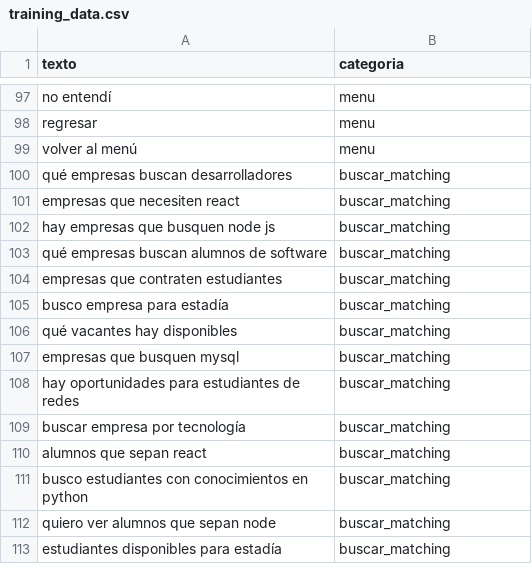
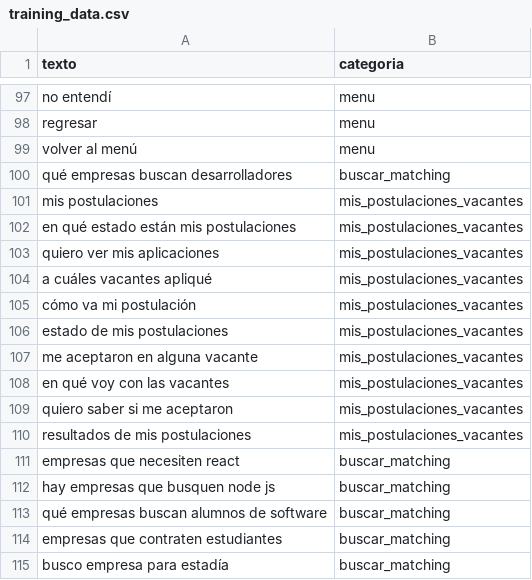
Before and after one commit to Danonino88/ChatSkillMatch, a CSV file: functions/training_data.csv, drawn as a sheet; only a part is shown, gaps mark what is left out; the shorter side is filled out with more unchanged rows.

```diff
--- a/functions/training_data.csv
+++ b/functions/training_data.csv
@@ -100,2 +100,12 @@ volver al menú,menu
 qué empresas buscan desarrolladores,buscar_matching
+mis postulaciones,mis_postulaciones_vacantes
+en qué estado están mis postulaciones,mis_postulaciones_vacantes
+quiero ver mis aplicaciones,mis_postulaciones_vacantes
+a cuáles vacantes apliqué,mis_postulaciones_vacantes
+cómo va mi postulación,mis_postulaciones_vacantes
+estado de mis postulaciones,mis_postulaciones_vacantes
+me aceptaron en alguna vacante,mis_postulaciones_vacantes
+en qué voy con las vacantes,mis_postulaciones_vacantes
+quiero saber si me aceptaron,mis_postulaciones_vacantes
+resultados de mis postulaciones,mis_postulaciones_vacantes
 empresas que necesiten react,buscar_matching
```
Also changed, not shown: 1 other file.
